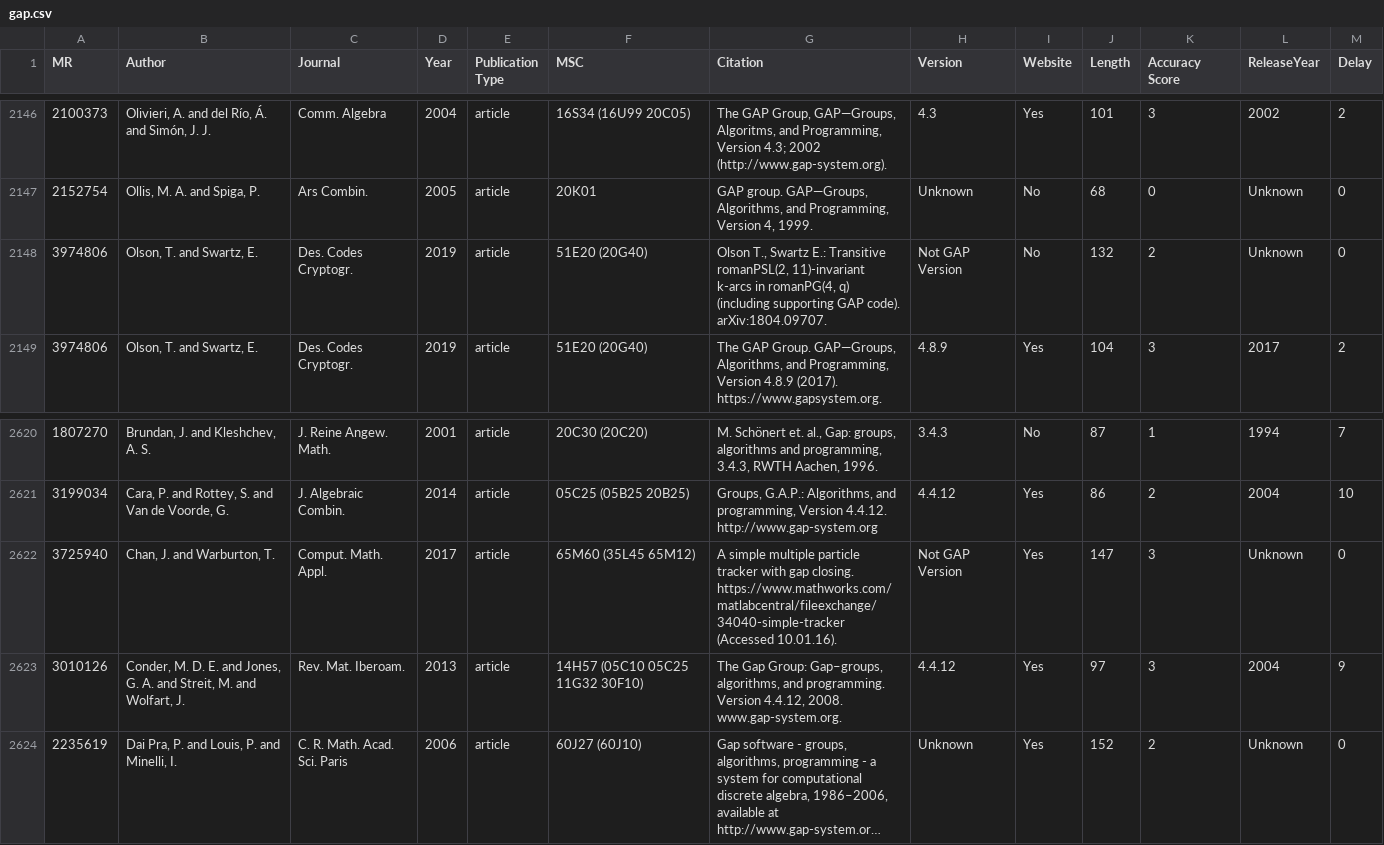
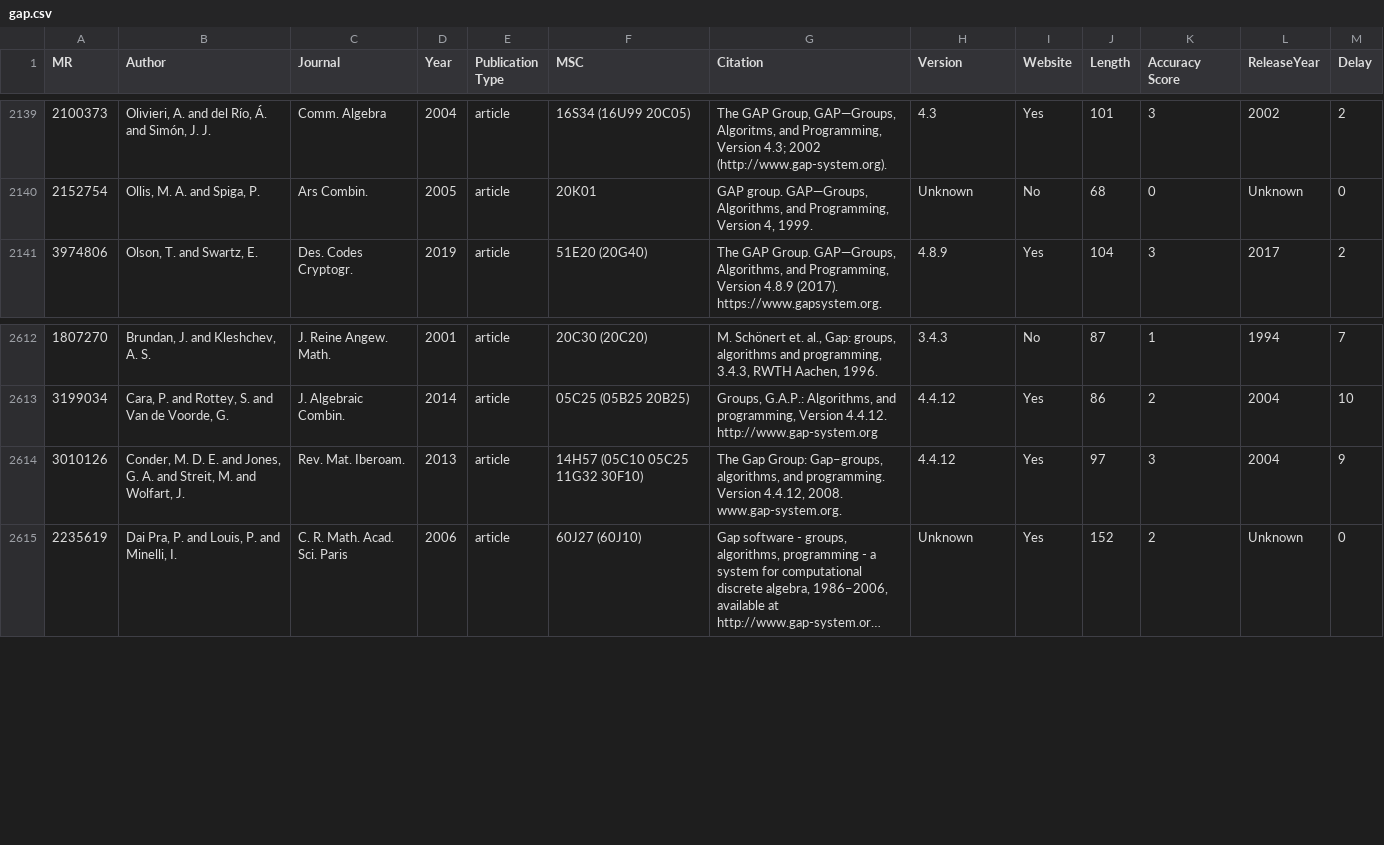
Before and after one commit to fliqper/GAP-Citations-Analyzator, a CSV file: notebooks/gap.csv, drawn as a sheet; only a part is shown, gaps mark what is left out; long unchanged cells end in …; the diff covers the shown part only; the diff names each change by its address in the sheet, - before the commit and + after, or states it on an @@ line.

```diff
--- a/notebooks/gap.csv
+++ b/notebooks/gap.csv
-row 2148: 3974806 | Olson, T. and Swartz, E. | Des. Codes Cryptogr. | 2019 | article | 51E20 (20G40) | Olson T., Swartz E.: Transitive romanPSL(2, 11)-invariant k-arcs in romanPG(4, q) (including supporting GAP code). arXiv:1804.09707. | Not GAP Version | No | 132 | 2 | Unknown | 0
-row 2622: 3725940 | Chan, J. and Warburton, T. | Comput. Math. Appl. | 2017 | article | 65M60 (35L45 65M12) | A simple multiple particle tracker with gap closing. https://www.mathworks.com/matlabcentral/fileexchange/34040-simple-tracker (Accessed 10.01.16). | Not GAP Version | Yes | 147 | 3 | Unknown | 0
```
Also changed, not shown: 7 removed rows elsewhere in this file, notebooks/accuracy_countries.csv, notebooks/citations_countries.csv, 3 other files.
